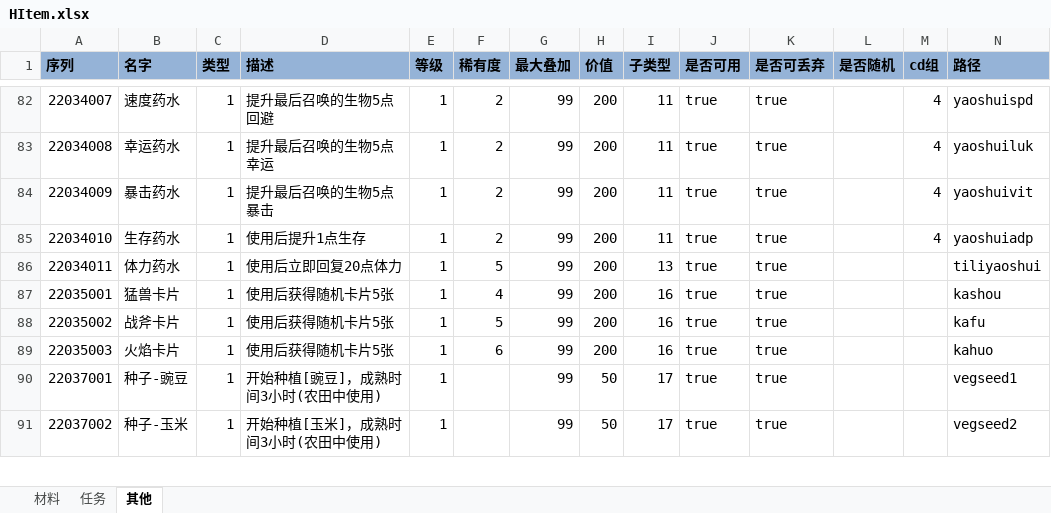
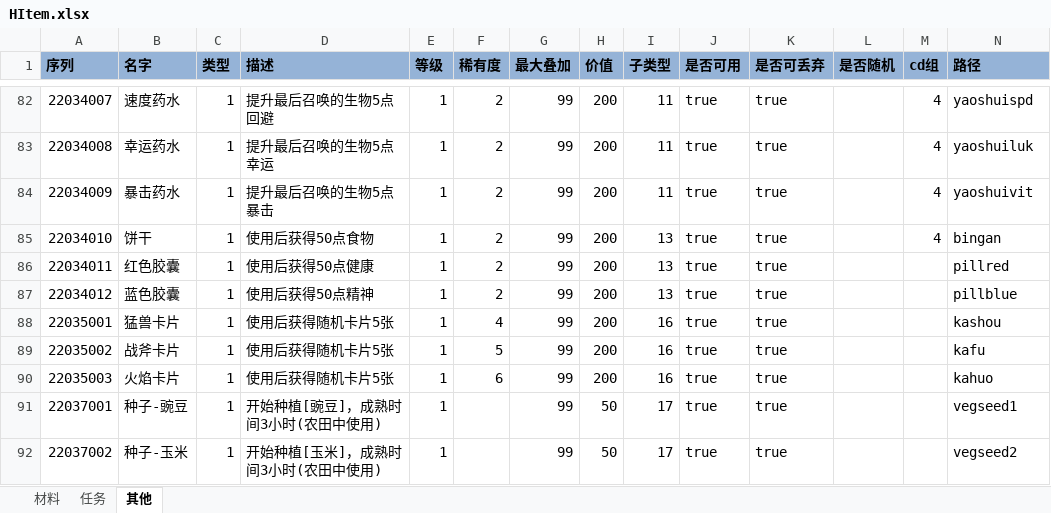
Before and after one commit to realeternia/TOMClassic, an Excel workbook: ConfigData/Xlsx/HItem.xlsx, sheet 其他, drawn as a sheet; only a part is shown, gaps mark what is left out; values as stored, in another font and other column widths than the file's, no borders; conditional formats and table styles not drawn; the diff names each change by its address in the sheet, - before the commit and + after, or states it on an @@ line.

```diff
--- a/ConfigData/Xlsx/HItem.xlsx (sheet 其他)
+++ b/ConfigData/Xlsx/HItem.xlsx (sheet 其他)
-B85 (名字): 生存药水
+B85 (名字): 饼干
-D85 (描述): 使用后提升1点生存
+D85 (描述): 使用后获得50点食物
-I85 (子类型): 11
+I85 (子类型): 13
-N85 (路径): yaoshuiadp
+N85 (路径): bingan
-B86 (名字): 体力药水
+B86 (名字): 红色胶囊
-D86 (描述): 使用后立即回复20点体力
+D86 (描述): 使用后获得50点健康
-F86 (稀有度): 5
+F86 (稀有度): 2
-N86 (路径): tiliyaoshui
+N86 (路径): pillred
+row 87: 22034012 | 蓝色胶囊 | 1 | 使用后获得50点精神 | 1 | 2 | 99 | 200 | 13 | true | true |  |  | pillblue
```
Also changed, not shown: ConfigData/Xlsx/GameShop.xlsx, ConfigData/Xlsx/ItemConsumer.xlsx, 20 other files.
